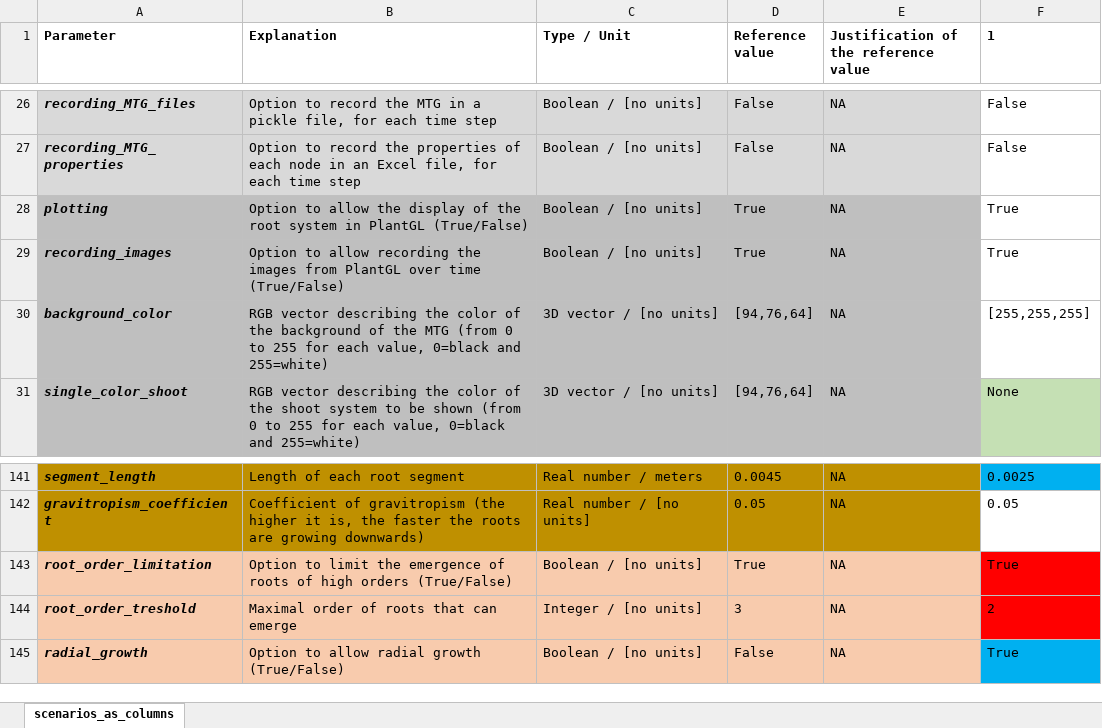
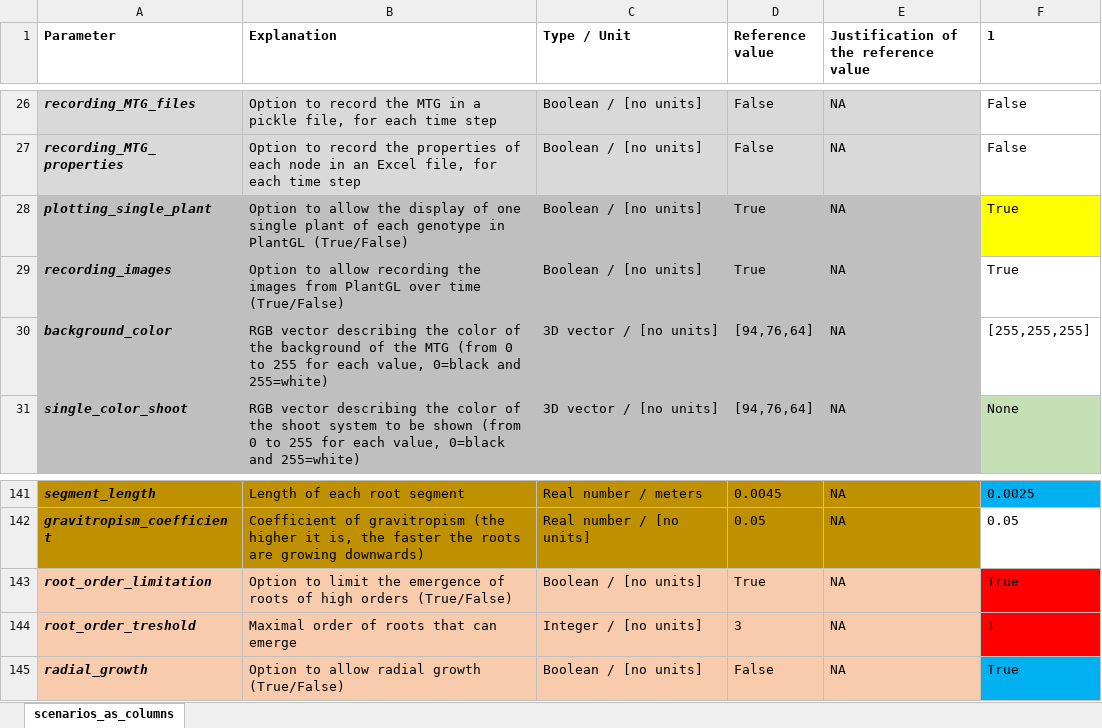
Before and after one commit to openalea-incubator/simbal, an Excel workbook: simulation/inputs/simbal_parameters_rapeseed.xlsx, sheet scenarios_as_columns, drawn as a sheet; only a part is shown, gaps mark what is left out; values as stored, in another font and other column widths than the file's, no borders; the diff names each change by its address in the sheet, - before the commit and + after, or states it on an @@ line.

```diff
--- a/simulation/inputs/simbal_parameters_rapeseed.xlsx (sheet scenarios_as_columns)
+++ b/simulation/inputs/simbal_parameters_rapeseed.xlsx (sheet scenarios_as_columns)
-A28 (Parameter): plotting
+A28 (Parameter): plotting_single_plant
-B28 (Explanation): …display of the root system in PlantGL…
+B28 (Explanation): …display of one single plant of each genotype in PlantGL…
-F28 fill: none
+F28 fill: #FFFF00
-F144 (1): 2
+F144 (1): 1
```
Also changed, not shown: simulation/inputs/simbal_parameters_faba_bean.xlsx, 7 other files.
